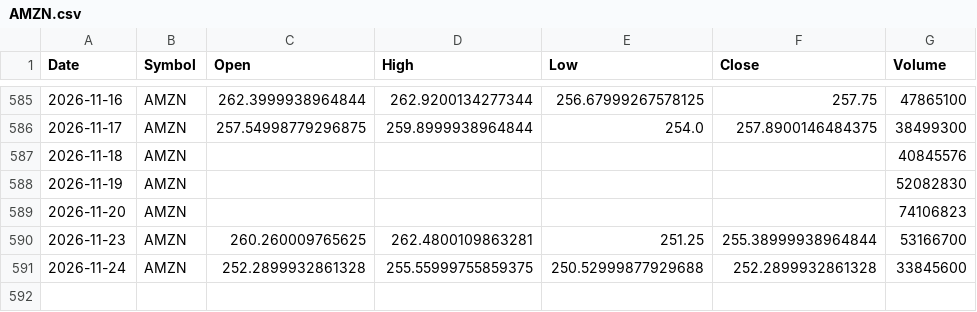
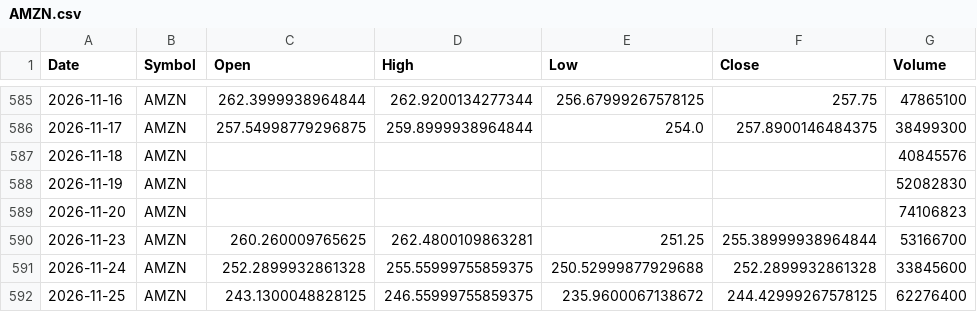
Before and after one commit to x1lde/SeerX, a CSV file: data/stocks/AMZN.csv, drawn as a sheet; only a part is shown, gaps mark what is left out.

```diff
--- a/data/stocks/AMZN.csv
+++ b/data/stocks/AMZN.csv
@@ -591 +591,2 @@ Date,Symbol,Open,High,Low,Close,Volume
 2026-11-24,AMZN,252.2899932861328,255.55999755859375,250.52999877929688,252.2899932861328,33845600
+2026-11-25,AMZN,243.1300048828125,246.55999755859375,235.9600067138672,244.42999267578125,62276400
```
Also changed, not shown: data/crypto/BTC-USD.csv, data/stocks/AAPL.csv, 5 other files.
